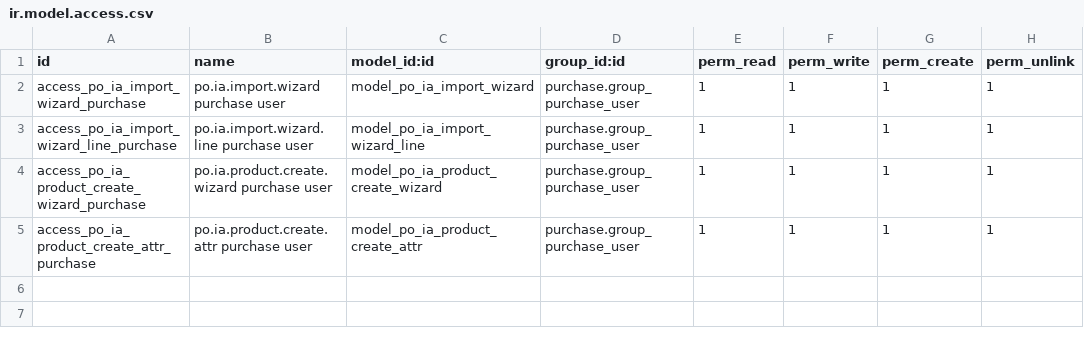
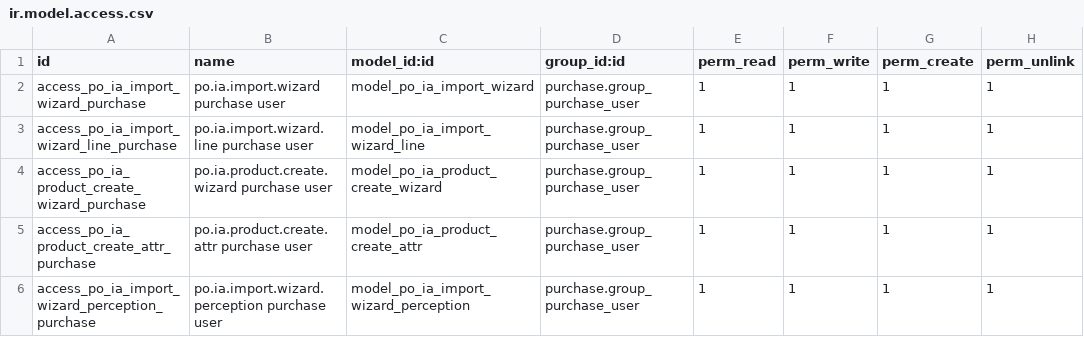
Before and after one commit to GuvensConsultora/yaguven_api_ia_haiku, a CSV file: security/ir.model.access.csv, drawn as a sheet; the diff names each change by its address in the sheet, - before the commit and + after, or states it on an @@ line.

```diff
--- a/security/ir.model.access.csv
+++ b/security/ir.model.access.csv
+row 6: access_po_ia_import_wizard_perception_purchase | po.ia.import.wizard.perception purchase user | model_po_ia_import_wizard_perception | purchase.group_purchase_user | 1 | 1 | 1 | 1
```
Also changed, not shown: 5 other files.
